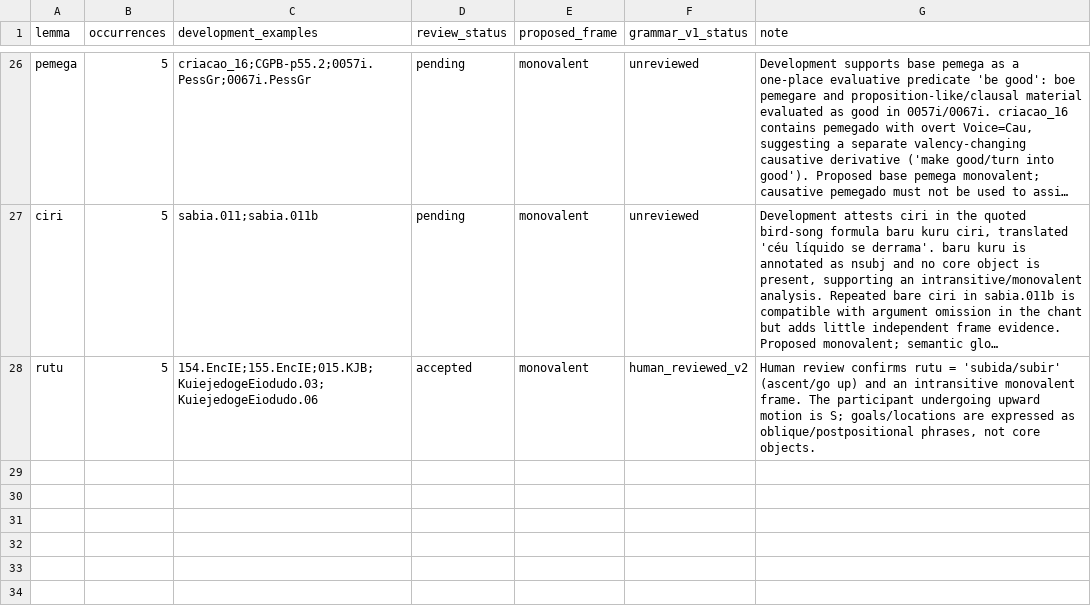
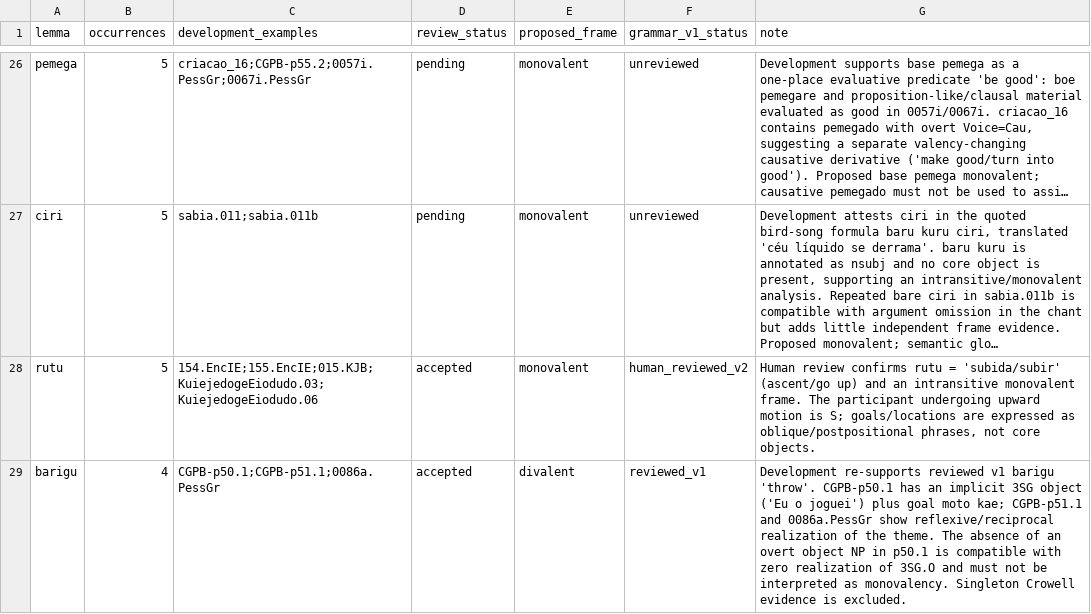
Before and after one commit to LanguageStructure/Bororo-Sentence-Generator-, a TSV file: article/grammar-v2/grammar_v2_review.tsv, drawn as a sheet; only a part is shown, gaps mark what is left out; long unchanged cells end in …; the diff names each change by its address in the sheet, - before the commit and + after, or states it on an @@ line.

Commit message:
Re-support divalent barigu with zero 3SG object

```diff
--- a/article/grammar-v2/grammar_v2_review.tsv
+++ b/article/grammar-v2/grammar_v2_review.tsv
+row 29: barigu | 4 | CGPB-p50.1;CGPB-p51.1;0086a.PessGr | accepted | divalent | reviewed_v1 | Development re-supports reviewed v1 barigu 'throw'. CGPB-p50.1 has an implicit 3SG object ('Eu o joguei') plus goal moto kae; CGPB-p51.1 and 0086a.PessGr show reflexive/reciprocal realization of the theme. The absence of an overt object NP in p50.1 is compatible with zero realization of 3SG.O and must not be interpreted as monovalency. Singleton Crowell evidence is excluded.
```
